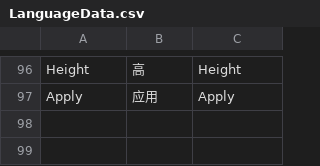
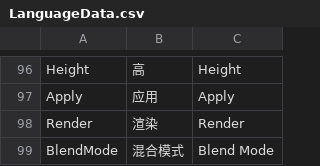
Before and after one commit to jyswjjgdwtdtj/CsGrafeq, a CSV file: CsGrafeq/CsGrafeq/CsGrafeq.I18N.Generator/LanguageData.csv, drawn as a sheet; only a part is shown, gaps mark what is left out.

```diff
--- a/CsGrafeq/CsGrafeq/CsGrafeq.I18N.Generator/LanguageData.csv
+++ b/CsGrafeq/CsGrafeq/CsGrafeq.I18N.Generator/LanguageData.csv
@@ -97 +97,3 @@ Height,高,Height
 Apply,应用,Apply
+Render,渲染,Render
+BlendMode,混合模式,Blend Mode
```
Also changed, not shown: 8 other files.
